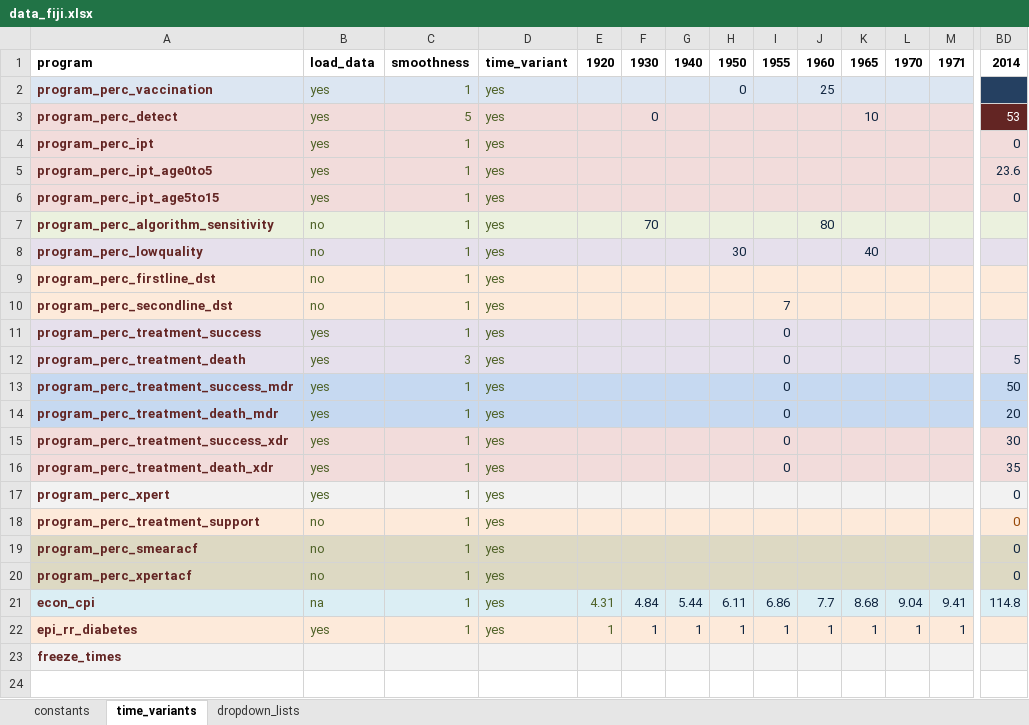
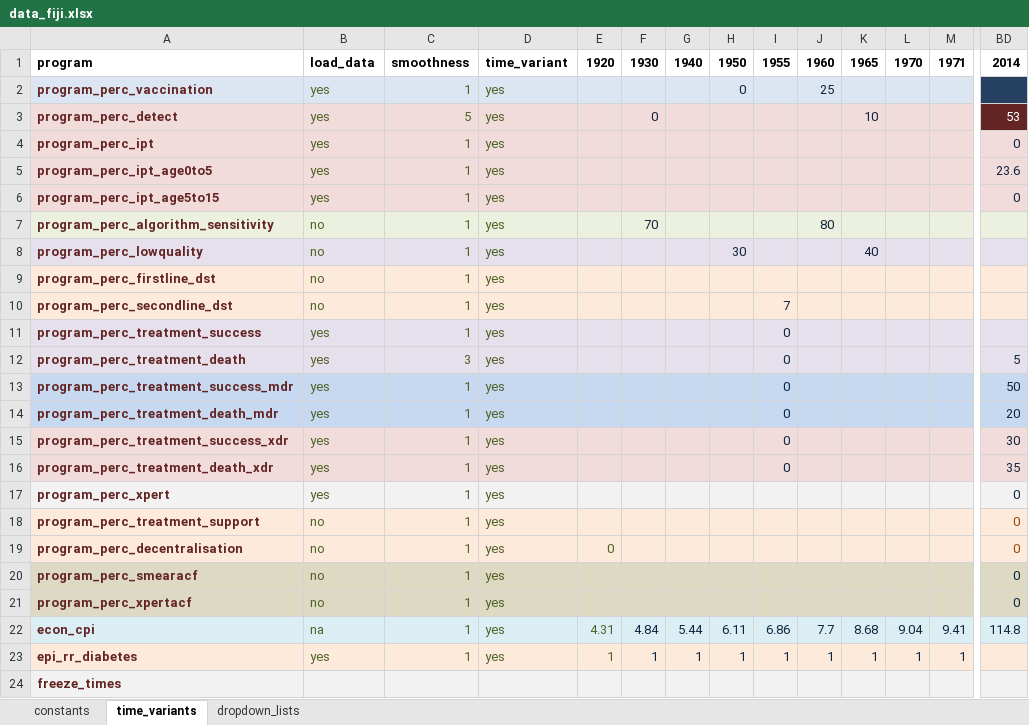
Before and after one commit to monash-emu/AuTuMN, an Excel workbook: autumn/xls/data_fiji.xlsx, sheet time_variants, drawn as a sheet; only a part is shown, gaps mark what is left out; values as stored, in another font and other column widths than the file's, no borders; rows hold the shown columns only; the diff names each change by its address in the sheet, - before the commit and + after, or states it on an @@ line.

```diff
--- a/autumn/xls/data_fiji.xlsx (sheet time_variants)
+++ b/autumn/xls/data_fiji.xlsx (sheet time_variants)
+row 19: program_perc_decentralisation | no | 1 | yes | 0 |  |  |  |  |  |  |  |  | 0
```
Also changed, not shown: autumn/xls/control_panel.xlsx, autumn/xls/data_default.xlsx, 4 other files.
